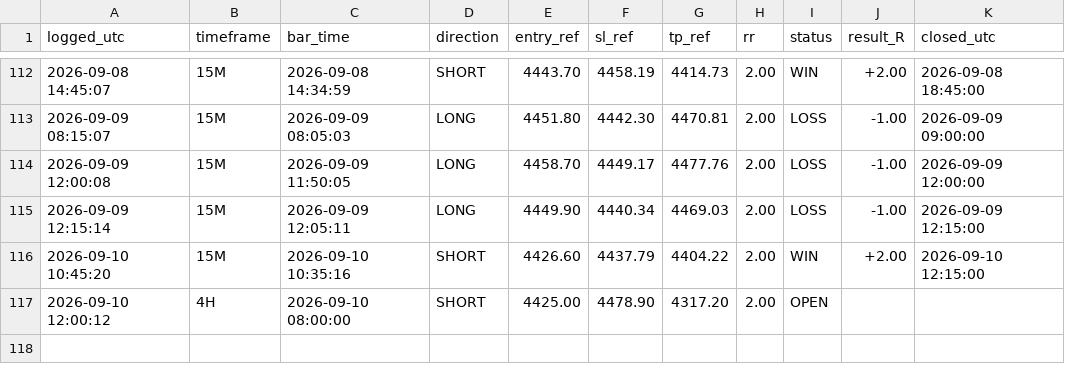
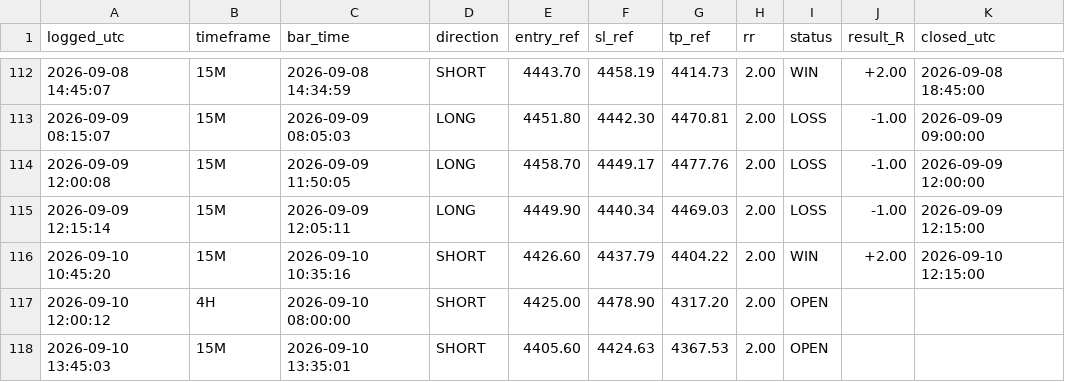
Before and after one commit to Edoardotrade/-xauusd-signal-bot, a CSV file: signals_log_aggr.csv, drawn as a sheet; only a part is shown, gaps mark what is left out.

```diff
--- a/signals_log_aggr.csv
+++ b/signals_log_aggr.csv
@@ -117 +117,2 @@ logged_utc,timeframe,bar_time,direction,entry_ref,sl_ref,tp_ref,rr,status,result
 2026-09-10 12:00:12,4H,2026-09-10 08:00:00,SHORT,4425.00,4478.90,4317.20,2.00,OPEN,,
+2026-09-10 13:45:03,15M,2026-09-10 13:35:01,SHORT,4405.60,4424.63,4367.53,2.00,OPEN,,
```
Also changed, not shown: 1 other file.
